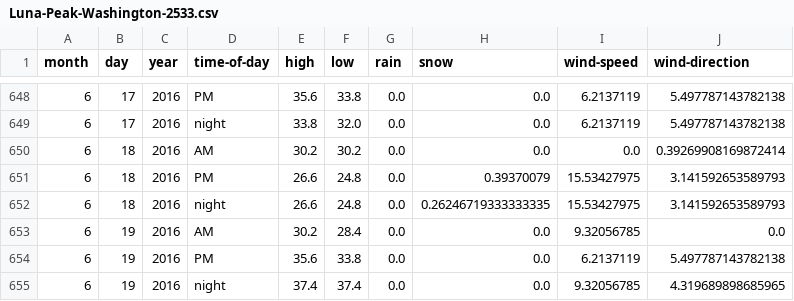
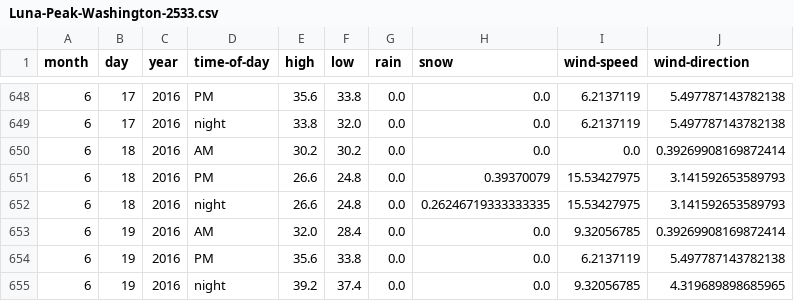
Before and after one commit to psathyrella/weatherhistory, a CSV file: mtwx/Luna-Peak-Washington-2533.csv, drawn as a sheet; only a part is shown, gaps mark what is left out.

```diff
--- a/mtwx/Luna-Peak-Washington-2533.csv
+++ b/mtwx/Luna-Peak-Washington-2533.csv
@@ -652,4 +652,4 @@ month,day,year,time-of-day,high,low,rain,snow,wind-speed,wind-direction
 6,18,2016,night,26.6,24.8,0.0,0.26246719333333335,15.53427975,3.141592653589793
-6,19,2016,AM,30.2,28.4,0.0,0.0,9.32056785,0.0
+6,19,2016,AM,32.0,28.4,0.0,0.0,9.32056785,0.39269908169872414
 6,19,2016,PM,35.6,33.8,0.0,0.0,6.2137119,5.497787143782138
-6,19,2016,night,37.4,37.4,0.0,0.0,9.32056785,4.319689898685965
+6,19,2016,night,39.2,37.4,0.0,0.0,9.32056785,4.319689898685965
```
Also changed, not shown: mtwx/Liberty-Bell-Mountain-2353.csv, mtwx/Mount-Index-1832.csv, 23 other files.
